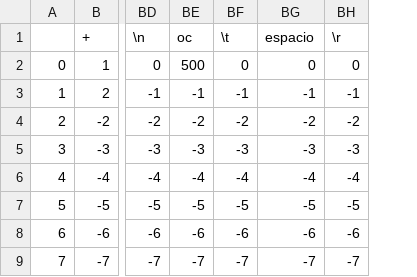
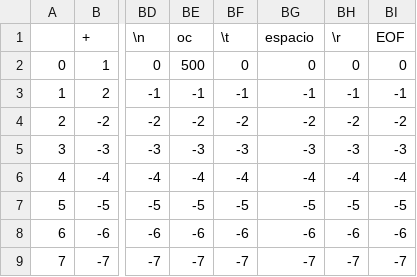
Before and after one commit to EpicBanana20/COMPILADOR_6S, a CSV file: C2A6.csv, drawn as a sheet; only a part is shown, gaps mark what is left out; the diff names each change by its address in the sheet, - before the commit and + after, or states it on an @@ line.

```diff
--- a/C2A6.csv
+++ b/C2A6.csv
+column BI (EOF), rows 2-9: 0 | -1 | -2 | -3 | -4 | -5 | -6 | -7
```
Also changed, not shown: 2 other files.
